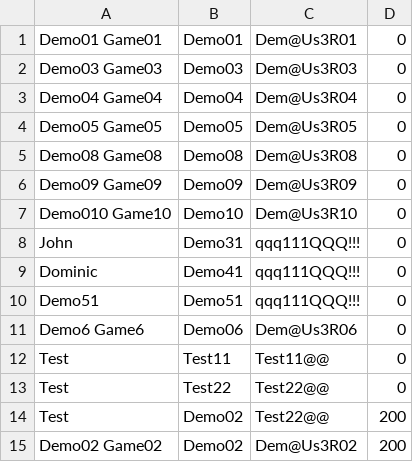
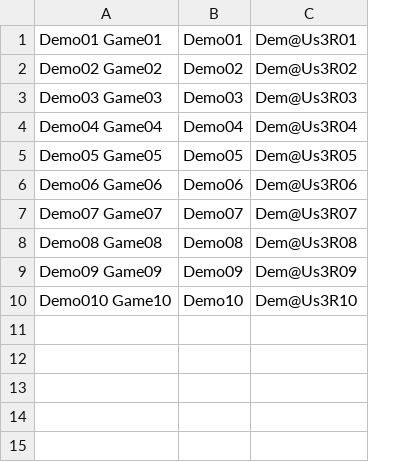
Before and after one commit to mattfong/Bomberman, a CSV file: UserPass.csv, drawn as a sheet; removed rows and columns are numbered as before the commit, all else as after; the diff names each change by its address in the sheet, - before the commit and + after, or states it on an @@ line.

Commit message:
CSV file with username and password used for demo

```diff
--- a/UserPass.csv
+++ b/UserPass.csv
-column D, rows 1-7: all 0
@@ row 15 moved to row 2: Demo02 Game02 @@
+row 6: Demo06 Game06 | Demo06 | Dem@Us3R06
+row 7: Demo07 Game07 | Demo07 | Dem@Us3R07
-row 8: John | Demo31 | qqq111QQQ!!! | 0
-row 9: Dominic | Demo41 | qqq111QQQ!!! | 0
-row 10: Demo51 | Demo51 | qqq111QQQ!!! | 0
-row 11: Demo6 Game6 | Demo06 | Dem@Us3R06 | 0
-row 12: Test | Test11 | Test11@@ | 0
-row 13: Test | Test22 | Test22@@ | 0
-row 14: Test | Demo02 | Test22@@ | 200
```
